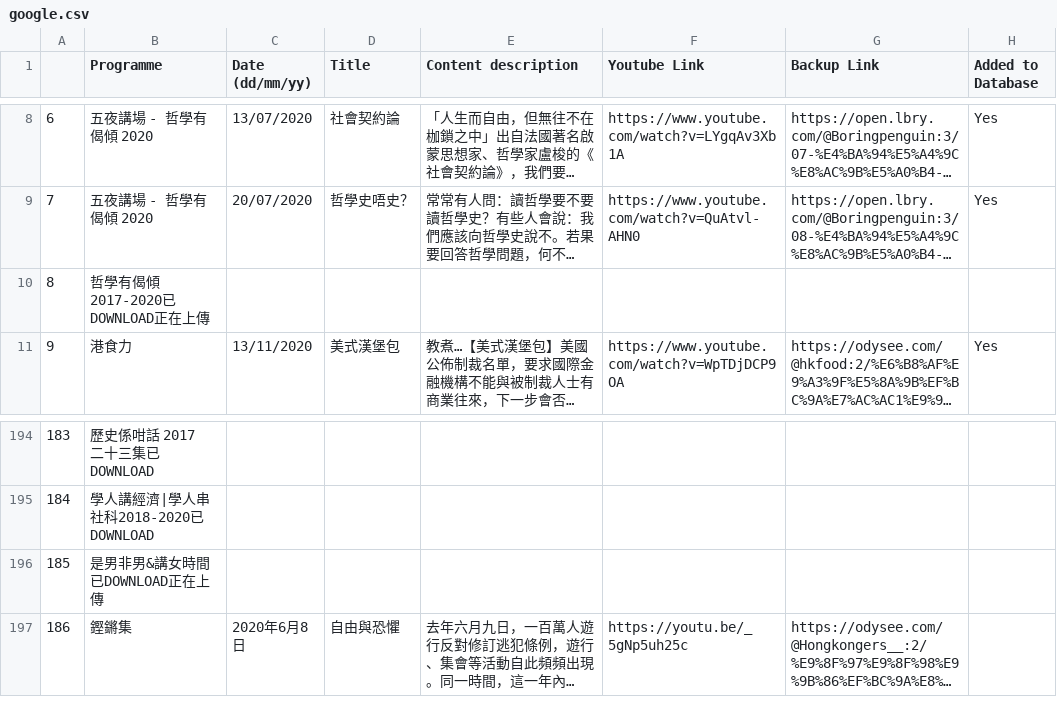
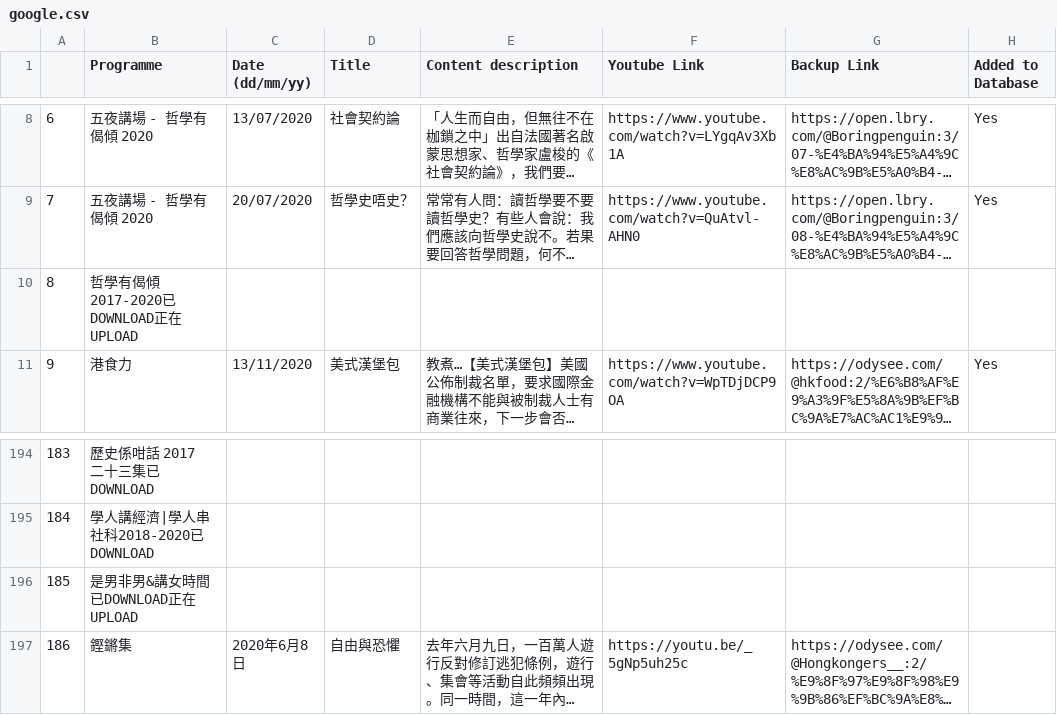
Before and after one commit to contributor120/rthk_checker, a CSV file: google.csv, drawn as a sheet; only a part is shown, gaps mark what is left out; long unchanged cells end in …; the diff names each change by its address in the sheet, - before the commit and + after, or states it on an @@ line.

```diff
--- a/google.csv
+++ b/google.csv
-B10 (Programme): 哲學有偈傾2017-2020已DOWNLOAD正在上傳
+B10 (Programme): 哲學有偈傾2017-2020已DOWNLOAD正在UPLOAD
-B196 (Programme): 是男非男&講女時間已DOWNLOAD正在上傳
+B196 (Programme): 是男非男&講女時間已DOWNLOAD正在UPLOAD
```
Also changed, not shown: 1 other file.
